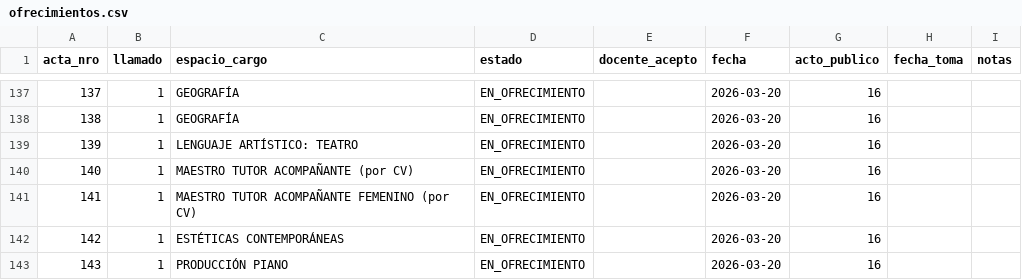
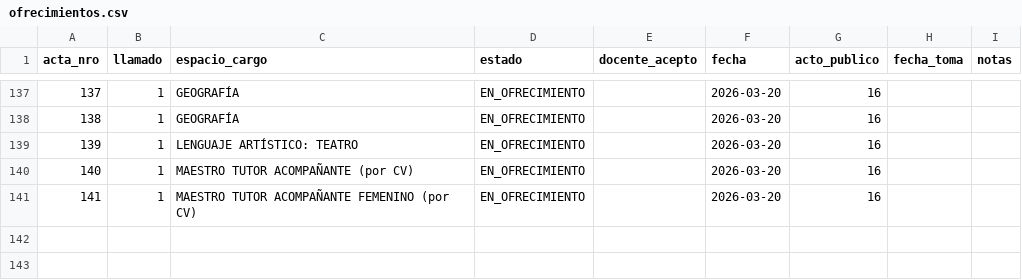
Before and after one commit to idgaitan/azurduy-visor, a CSV file: ofrecimientos.csv, drawn as a sheet; only a part is shown, gaps mark what is left out; the diff names each change by its address in the sheet, - before the commit and + after, or states it on an @@ line.

Commit message:
auto: ofrecimientos 2026

```diff
--- a/ofrecimientos.csv
+++ b/ofrecimientos.csv
-row 142: 142 | 1 | ESTÉTICAS CONTEMPORÁNEAS | EN_OFRECIMIENTO |  | 2026-03-20 | 16
-row 143: 143 | 1 | PRODUCCIÓN PIANO | EN_OFRECIMIENTO |  | 2026-03-20 | 16
```
